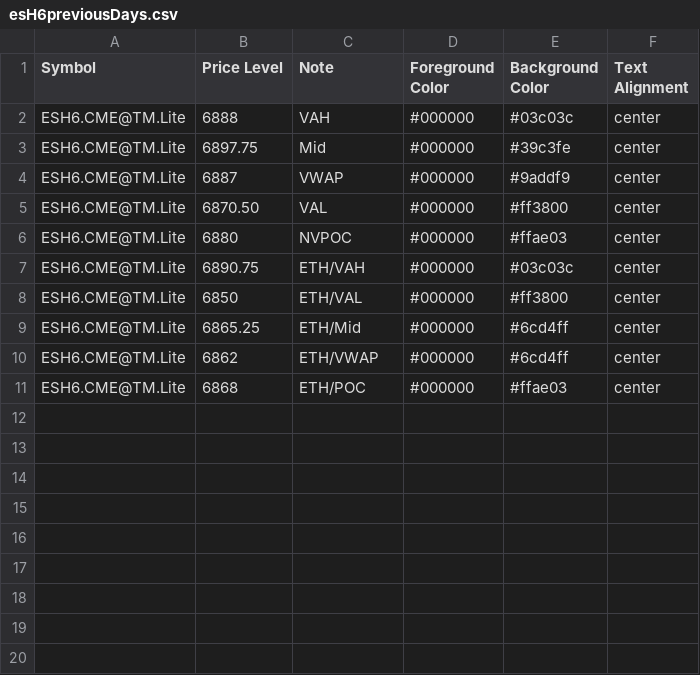
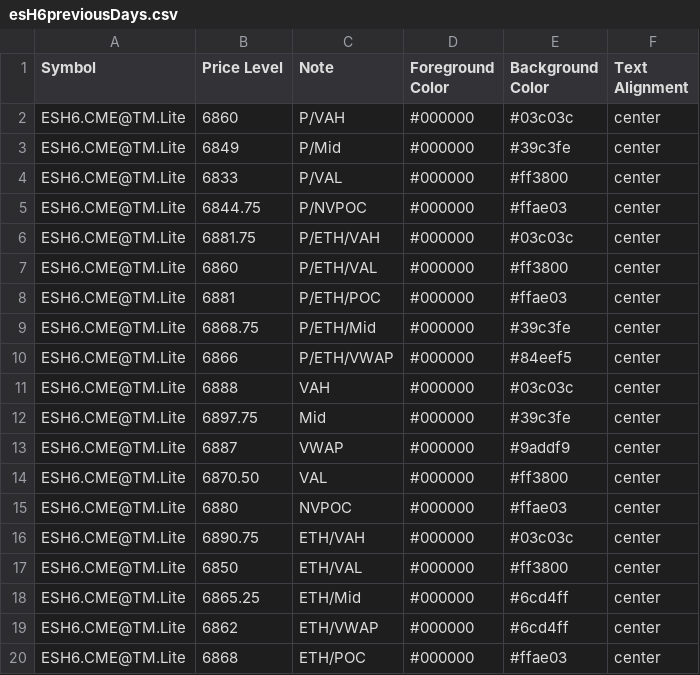
Before and after one commit to heatedtowel/EsCloudNotes, a CSV file: esH6previousDays.csv, drawn as a sheet.

Commit message:
Update esH6previousDays.csv

```diff
--- a/esH6previousDays.csv
+++ b/esH6previousDays.csv
@@ -1,2 +1,11 @@
 Symbol,Price Level,Note,Foreground Color,Background Color,Text Alignment
+ESH6.CME@TM.Lite,6860,P/VAH,#000000,#03c03c,center
+ESH6.CME@TM.Lite,6849,P/Mid,#000000,#39c3fe,center
+ESH6.CME@TM.Lite,6833,P/VAL,#000000,#ff3800,center
+ESH6.CME@TM.Lite,6844.75,P/NVPOC,#000000,#ffae03,center
+ESH6.CME@TM.Lite,6881.75,P/ETH/VAH,#000000,#03c03c,center
+ESH6.CME@TM.Lite,6860,P/ETH/VAL,#000000,#ff3800,center
+ESH6.CME@TM.Lite,6881,P/ETH/POC,#000000,#ffae03,center
+ESH6.CME@TM.Lite,6868.75,P/ETH/Mid,#000000,#39c3fe,center
+ESH6.CME@TM.Lite,6866,P/ETH/VWAP,#000000,#84eef5,center
 ESH6.CME@TM.Lite,6888,VAH,#000000,#03c03c,center
```
